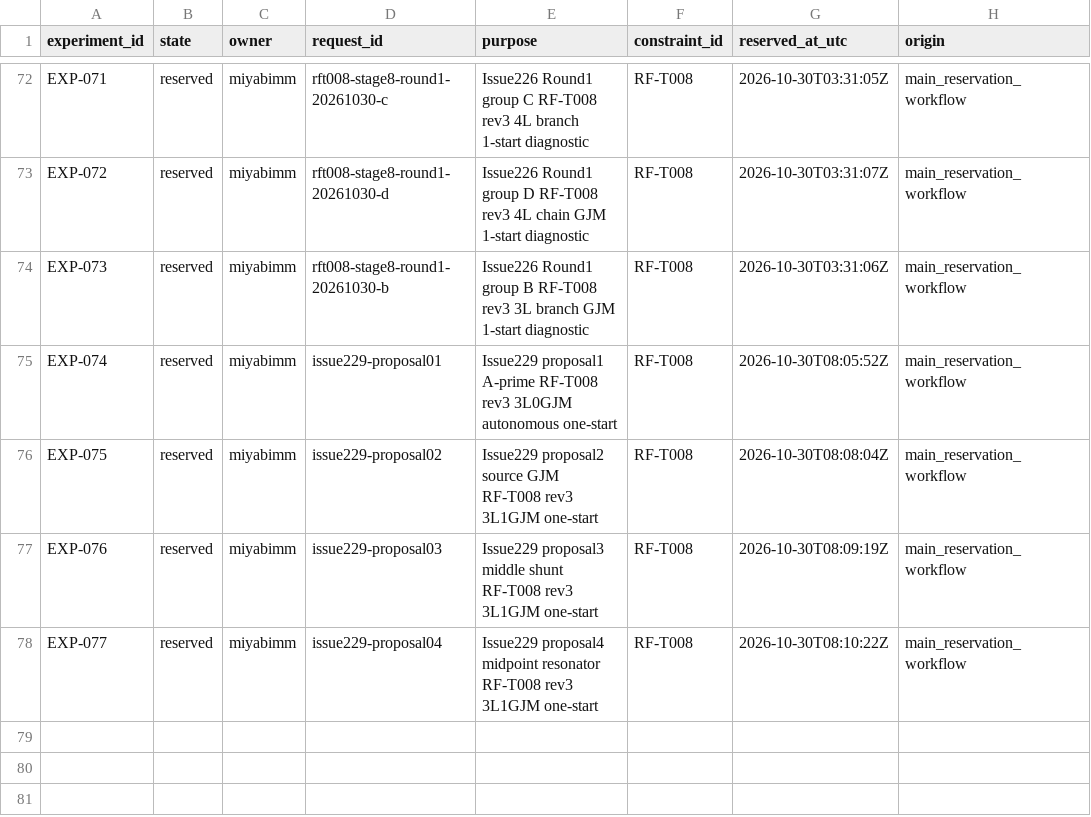
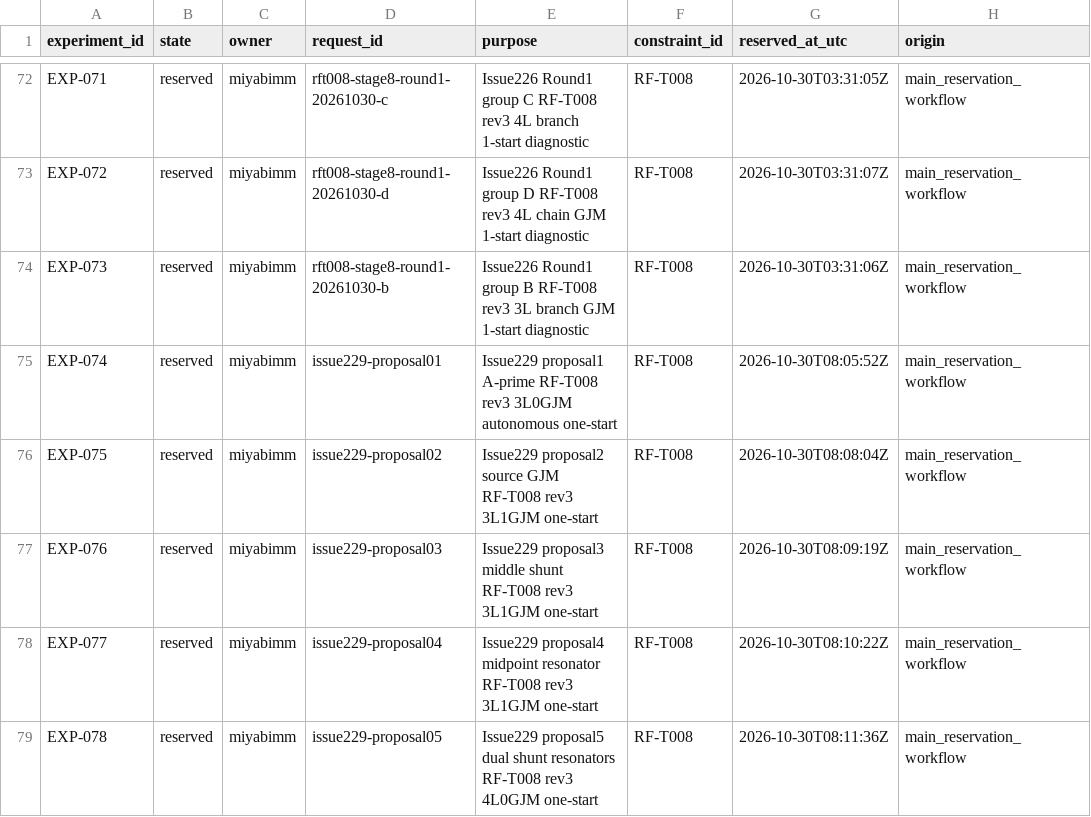
Before and after one commit to miyabimm/reconfigurable-rf-lpf-research, a CSV file: data/experiment_number_registry.csv, drawn as a sheet; only a part is shown, gaps mark what is left out.

```diff
--- a/data/experiment_number_registry.csv
+++ b/data/experiment_number_registry.csv
@@ -78 +78,2 @@ EXP-076,reserved,miyabimm,issue229-proposal03,Issue229 proposal3 middle shunt RF
 EXP-077,reserved,miyabimm,issue229-proposal04,Issue229 proposal4 midpoint resonator RF-T008 rev3 3L1GJM one-start,RF-T008,2026-10-30T08:10:22Z,main_reservation_workflow
+EXP-078,reserved,miyabimm,issue229-proposal05,Issue229 proposal5 dual shunt resonators RF-T008 rev3 4L0GJM one-start,RF-T008,2026-10-30T08:11:36Z,main_reservation_workflow
```
